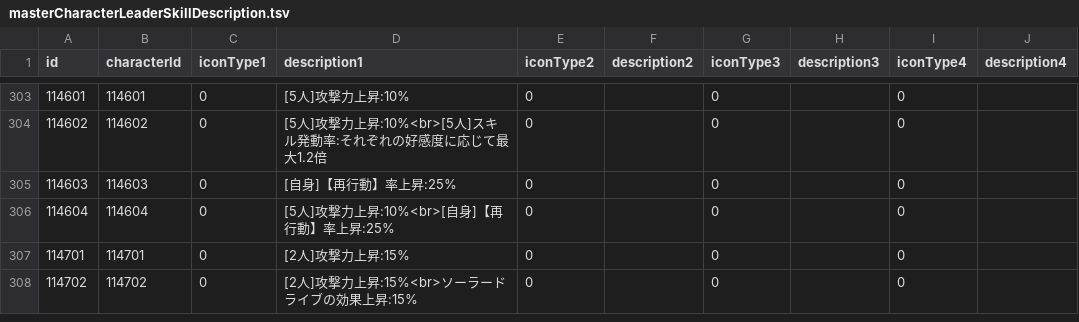
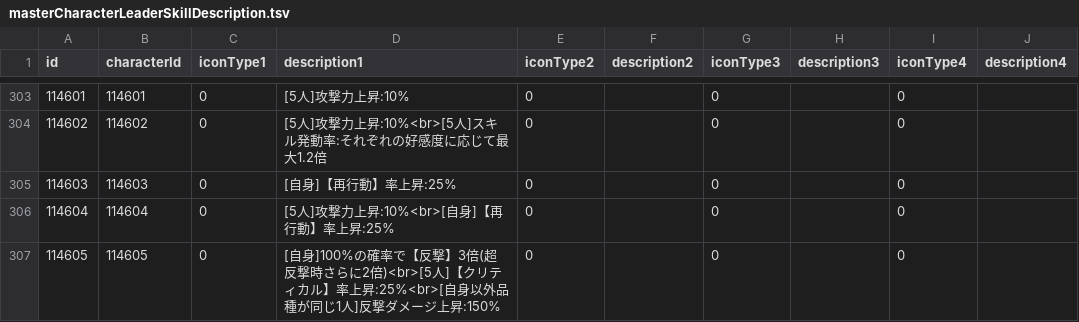
Before and after one commit to game4353/fkg_data, a TSV file: master/masterCharacterLeaderSkillDescription.tsv, drawn as a sheet; only a part is shown, gaps mark what is left out; the shorter side is filled out with more unchanged rows; the diff covers the shown part only.

```diff
--- a/master/masterCharacterLeaderSkillDescription.tsv
+++ b/master/masterCharacterLeaderSkillDescription.tsv
@@ -306 +306,2 @@ id	characterId	iconType1	description1	iconType2	description2	iconType3	descripti
 114604	114604	0	[5人]攻撃力上昇:10%<br>[自身]【再行動】率上昇:25%	0		0		0	
+114605	114605	0	[自身]100%の確率で【反撃】3倍(超反撃時さらに2倍)<br>[5人]【クリティカル】率上昇:25%<br>[自身以外品種が同じ1人]反撃ダメージ上昇:150%	0		0		0	
```
Also changed, not shown: 9 added rows elsewhere in this file, master/masterAlbumDungeon.tsv, master/masterCharacterEquipment.tsv, 42 other files.
